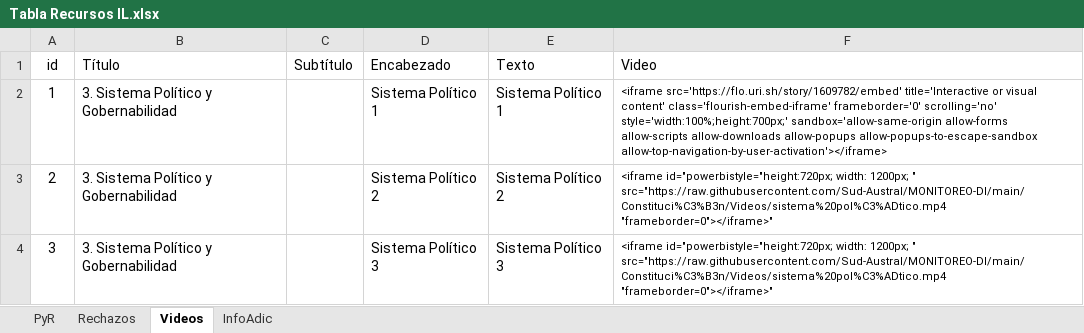
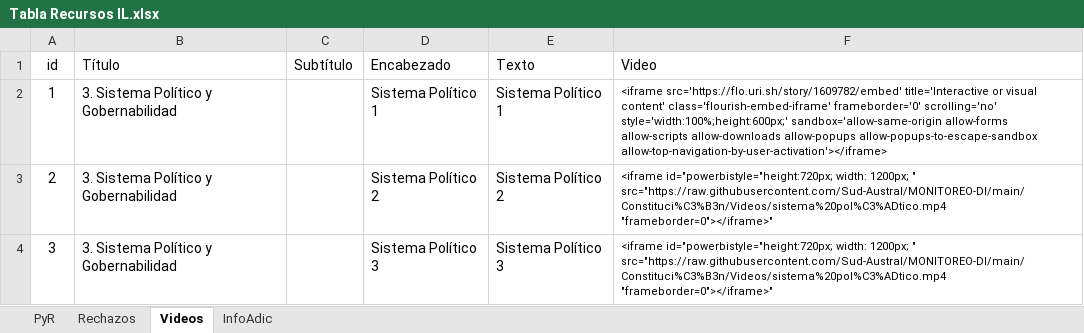
Before and after one commit to Sud-Austral/MONITOREO-DI, an Excel workbook: Constitución/Tabla Recursos IL.xlsx, sheet Videos, drawn as a sheet; values as stored, in another font and other column widths than the file's, no borders; table styles not drawn; the diff names each change by its address in the sheet, - before the commit and + after, or states it on an @@ line.

Commit message:
Update Tabla Recursos IL.xlsx

```diff
--- a/Constitución/Tabla Recursos IL.xlsx (sheet Videos)
+++ b/Constitución/Tabla Recursos IL.xlsx (sheet Videos)
-F2 (Video): …frameborder='0' scrolling='no' style='width:100%;height:700px;' sandbox='allow-same-origin allow-forms…
+F2 (Video): …frameborder='0' scrolling='no' style='width:100%;height:600px;' sandbox='allow-same-origin allow-forms…
```
